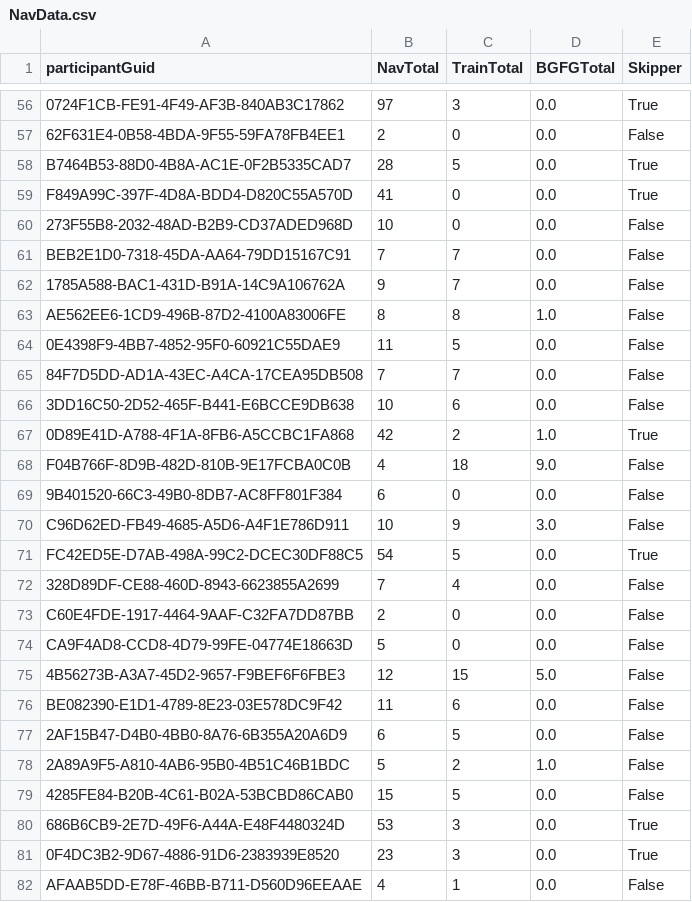
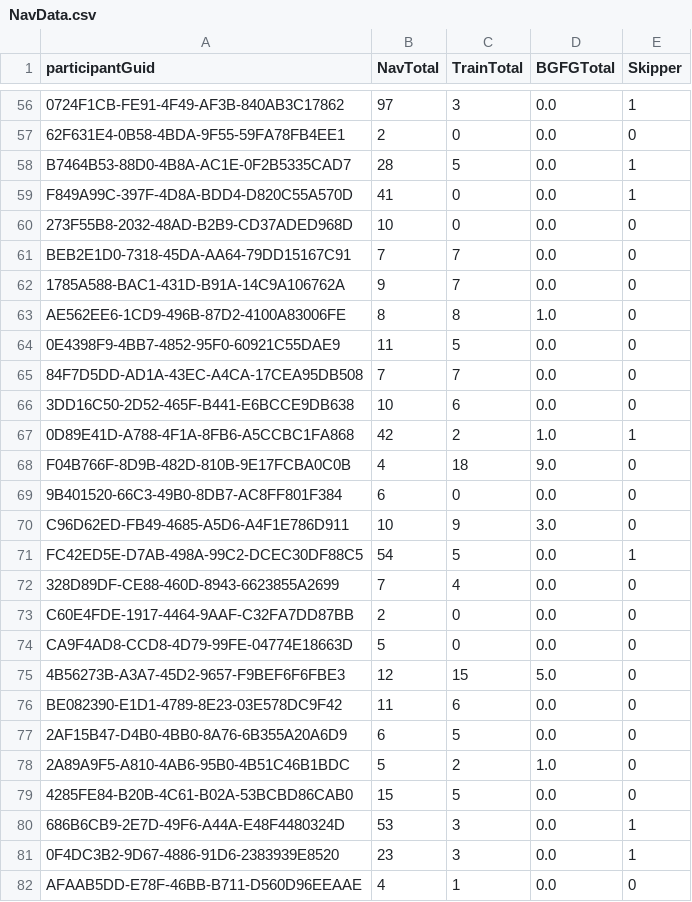
Before and after one commit to llamicron/TactileDataAnalysis, a CSV file: data/NavData.csv, drawn as a sheet; only a part is shown, gaps mark what is left out; the diff covers the shown part only; the diff names each change by its address in the sheet, - before the commit and + after, or states it on an @@ line.

Commit message:
Changes skipper to int from bool

```diff
--- a/data/NavData.csv
+++ b/data/NavData.csv
-E56 (Skipper): True
+E56 (Skipper): 1
-E57 (Skipper): False
+E57 (Skipper): 0
-E58:E59 (Skipper): True
+E58:E59 (Skipper): 1
-E60:E66 (Skipper): False
+E60:E66 (Skipper): 0
-E67 (Skipper): True
+E67 (Skipper): 1
-E68:E70 (Skipper): False
+E68:E70 (Skipper): 0
-E71 (Skipper): True
+E71 (Skipper): 1
-E72:E79 (Skipper): False
+E72:E79 (Skipper): 0
-E80:E81 (Skipper): True
+E80:E81 (Skipper): 1
-E82 (Skipper): False
+E82 (Skipper): 0
```
Also changed, not shown: 55 edited cells elsewhere in this file, 1 other file.
